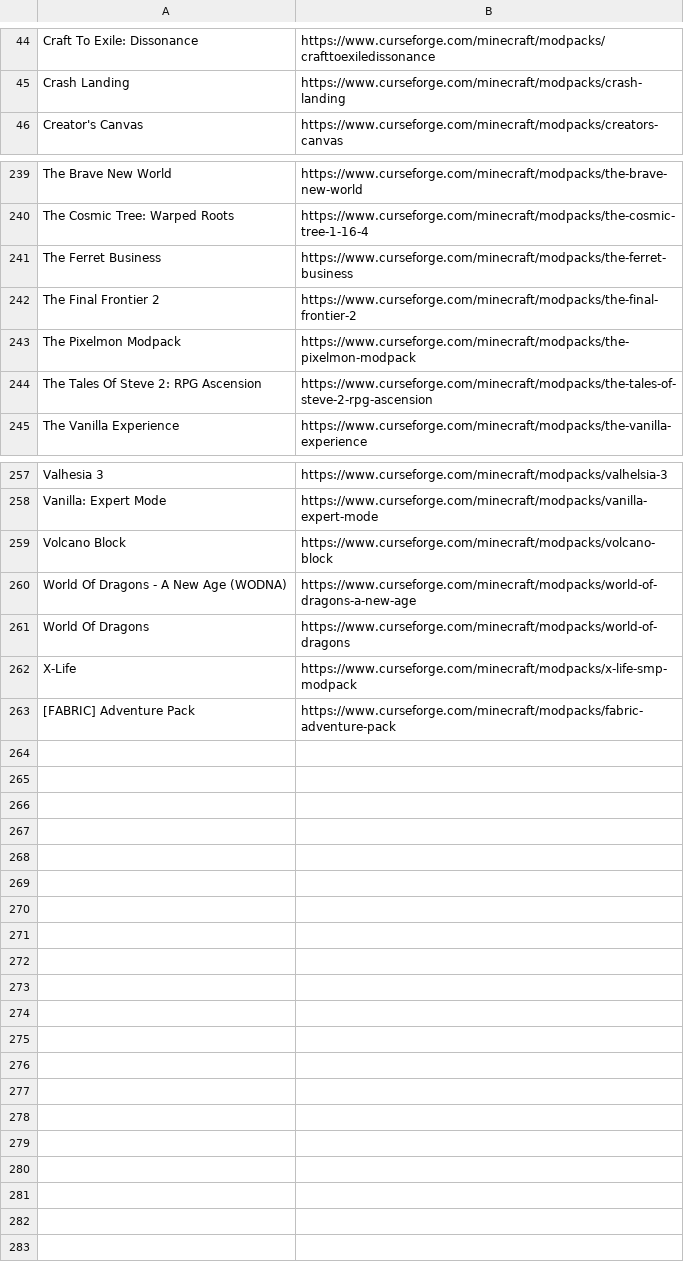
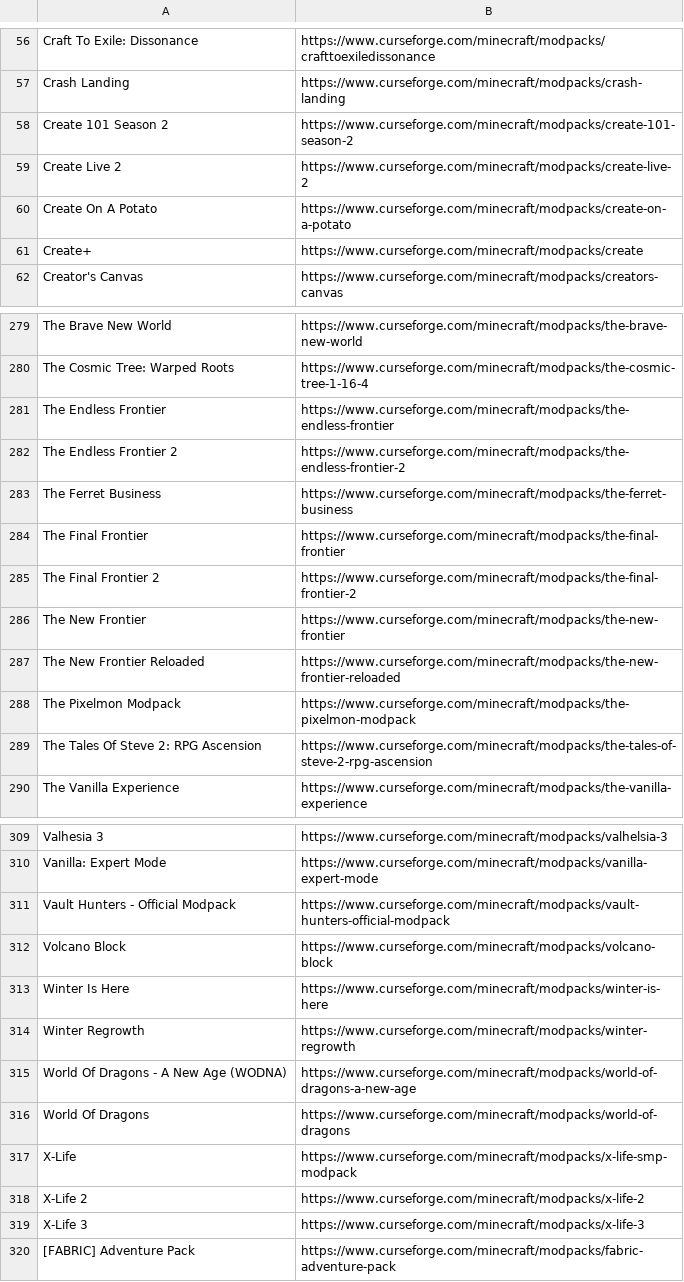
Before and after one commit to LatvianModder/Gnome-Bot-Files, a CSV file: modpack_trick_list.csv, drawn as a sheet; only a part is shown, gaps mark what is left out; the diff covers the shown part only.

```diff
--- a/modpack_trick_list.csv
+++ b/modpack_trick_list.csv
@@ -45,2 +57,6 @@ Craft To Exile: Dissonance,https://www.curseforge.com/minecraft/modpacks/craftto
 Crash Landing,https://www.curseforge.com/minecraft/modpacks/crash-landing
+Create 101 Season 2,https://www.curseforge.com/minecraft/modpacks/create-101-season-2
+Create Live 2,https://www.curseforge.com/minecraft/modpacks/create-live-2
+Create On A Potato,https://www.curseforge.com/minecraft/modpacks/create-on-a-potato
+Create+,https://www.curseforge.com/minecraft/modpacks/create
 Creator's Canvas, https://www.curseforge.com/minecraft/modpacks/creators-canvas
@@ -240,4 +280,9 @@ The Brave New World, https://www.curseforge.com/minecraft/modpacks/the-brave-new
 The Cosmic Tree: Warped Roots, https://www.curseforge.com/minecraft/modpacks/the-cosmic-tree-1-16-4
+The Endless Frontier,https://www.curseforge.com/minecraft/modpacks/the-endless-frontier
+The Endless Frontier 2,https://www.curseforge.com/minecraft/modpacks/the-endless-frontier-2
 The Ferret Business,https://www.curseforge.com/minecraft/modpacks/the-ferret-business
+The Final Frontier,https://www.curseforge.com/minecraft/modpacks/the-final-frontier
 The Final Frontier 2,https://www.curseforge.com/minecraft/modpacks/the-final-frontier-2
+The New Frontier,https://www.curseforge.com/minecraft/modpacks/the-new-frontier
+The New Frontier Reloaded,https://www.curseforge.com/minecraft/modpacks/the-new-frontier-reloaded
 The Pixelmon Modpack,https://www.curseforge.com/minecraft/modpacks/the-pixelmon-modpack
@@ -258,3 +310,6 @@ Valhesia 3,https://www.curseforge.com/minecraft/modpacks/valhelsia-3
 Vanilla: Expert Mode,https://www.curseforge.com/minecraft/modpacks/vanilla-expert-mode
+Vault Hunters - Official Modpack,https://www.curseforge.com/minecraft/modpacks/vault-hunters-official-modpack
 Volcano Block,https://www.curseforge.com/minecraft/modpacks/volcano-block
+Winter Is Here,https://www.curseforge.com/minecraft/modpacks/winter-is-here
+Winter Regrowth,https://www.curseforge.com/minecraft/modpacks/winter-regrowth
 World Of Dragons - A New Age (WODNA),https://www.curseforge.com/minecraft/modpacks/world-of-dragons-a-new-age
@@ -262,2 +317,4 @@ World Of Dragons,https://www.curseforge.com/minecraft/modpacks/world-of-dragons
 X-Life,https://www.curseforge.com/minecraft/modpacks/x-life-smp-modpack
+X-Life 2,https://www.curseforge.com/minecraft/modpacks/x-life-2
+X-Life 3,https://www.curseforge.com/minecraft/modpacks/x-life-3
 [FABRIC] Adventure Pack, https://www.curseforge.com/minecraft/modpacks/fabric-adventure-pack
```
Also changed, not shown: 43 added rows elsewhere in this file.
